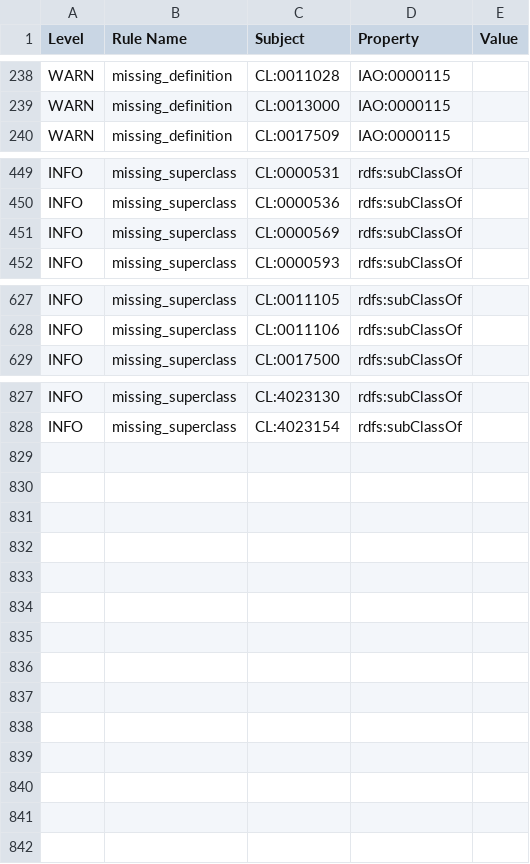
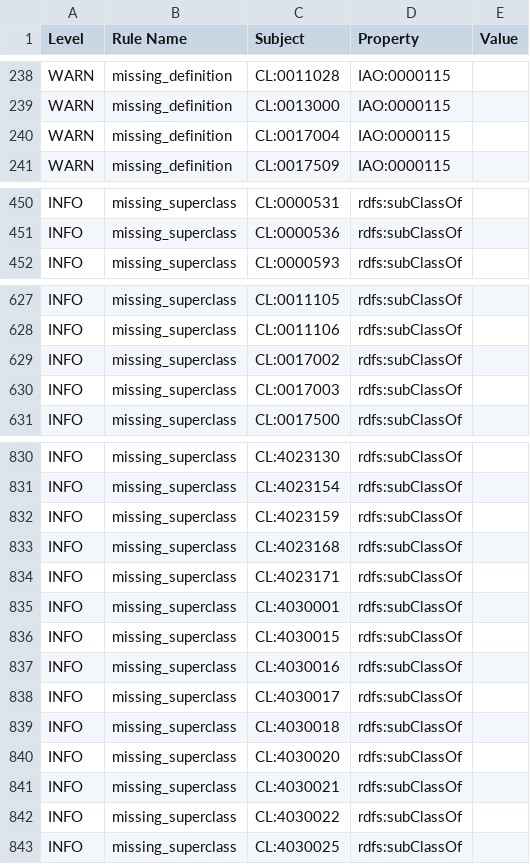
Before and after one commit to obophenotype/cell-ontology, a TSV file: src/ontology/reports/cl-edit.owl-obo-report.tsv, drawn as a sheet; only a part is shown, gaps mark what is left out; the diff covers the shown part only.

```diff
--- a/src/ontology/reports/cl-edit.owl-obo-report.tsv
+++ b/src/ontology/reports/cl-edit.owl-obo-report.tsv
@@ -239,2 +239,3 @@ WARN	missing_definition	CL:0011028	IAO:0000115
 WARN	missing_definition	CL:0013000	IAO:0000115	
+WARN	missing_definition	CL:0017004	IAO:0000115	
 WARN	missing_definition	CL:0017509	IAO:0000115	
@@ -450,3 +451,2 @@ INFO	missing_superclass	CL:0000531	rdfs:subClassOf
 INFO	missing_superclass	CL:0000536	rdfs:subClassOf	
-INFO	missing_superclass	CL:0000569	rdfs:subClassOf	
 INFO	missing_superclass	CL:0000593	rdfs:subClassOf	
@@ -628,2 +628,4 @@ INFO	missing_superclass	CL:0011105	rdfs:subClassOf
 INFO	missing_superclass	CL:0011106	rdfs:subClassOf	
+INFO	missing_superclass	CL:0017002	rdfs:subClassOf	
+INFO	missing_superclass	CL:0017003	rdfs:subClassOf	
 INFO	missing_superclass	CL:0017500	rdfs:subClassOf	
@@ -828 +831,13 @@ INFO	missing_superclass	CL:4023130	rdfs:subClassOf
 INFO	missing_superclass	CL:4023154	rdfs:subClassOf	
+INFO	missing_superclass	CL:4023159	rdfs:subClassOf	
+INFO	missing_superclass	CL:4023168	rdfs:subClassOf	
+INFO	missing_superclass	CL:4023171	rdfs:subClassOf	
+INFO	missing_superclass	CL:4030001	rdfs:subClassOf	
+INFO	missing_superclass	CL:4030015	rdfs:subClassOf	
+INFO	missing_superclass	CL:4030016	rdfs:subClassOf	
+INFO	missing_superclass	CL:4030017	rdfs:subClassOf	
+INFO	missing_superclass	CL:4030018	rdfs:subClassOf	
+INFO	missing_superclass	CL:4030020	rdfs:subClassOf	
+INFO	missing_superclass	CL:4030021	rdfs:subClassOf	
+INFO	missing_superclass	CL:4030022	rdfs:subClassOf	
+INFO	missing_superclass	CL:4030025	rdfs:subClassOf	
```
Also changed, not shown: 1 added row elsewhere in this file, src/ontology/subsets/BDS_subset.tsv, subsets/BDS_subset.tsv, 25 other files.
